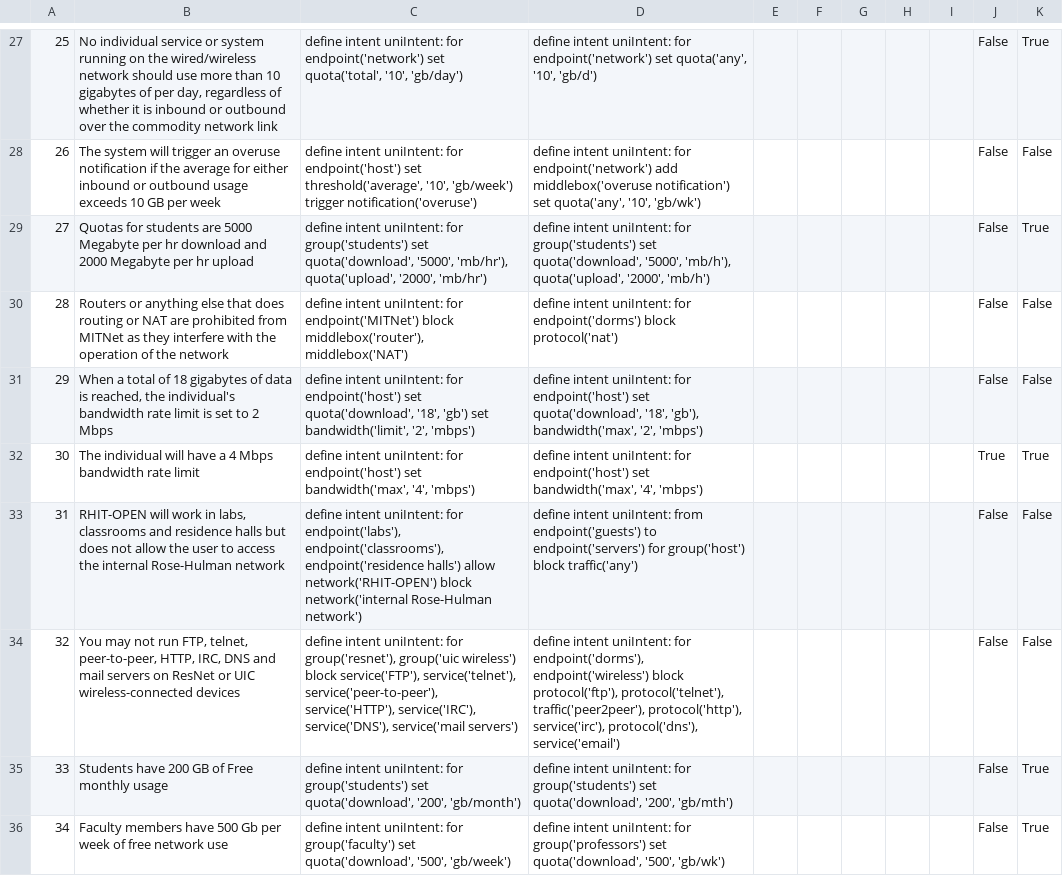
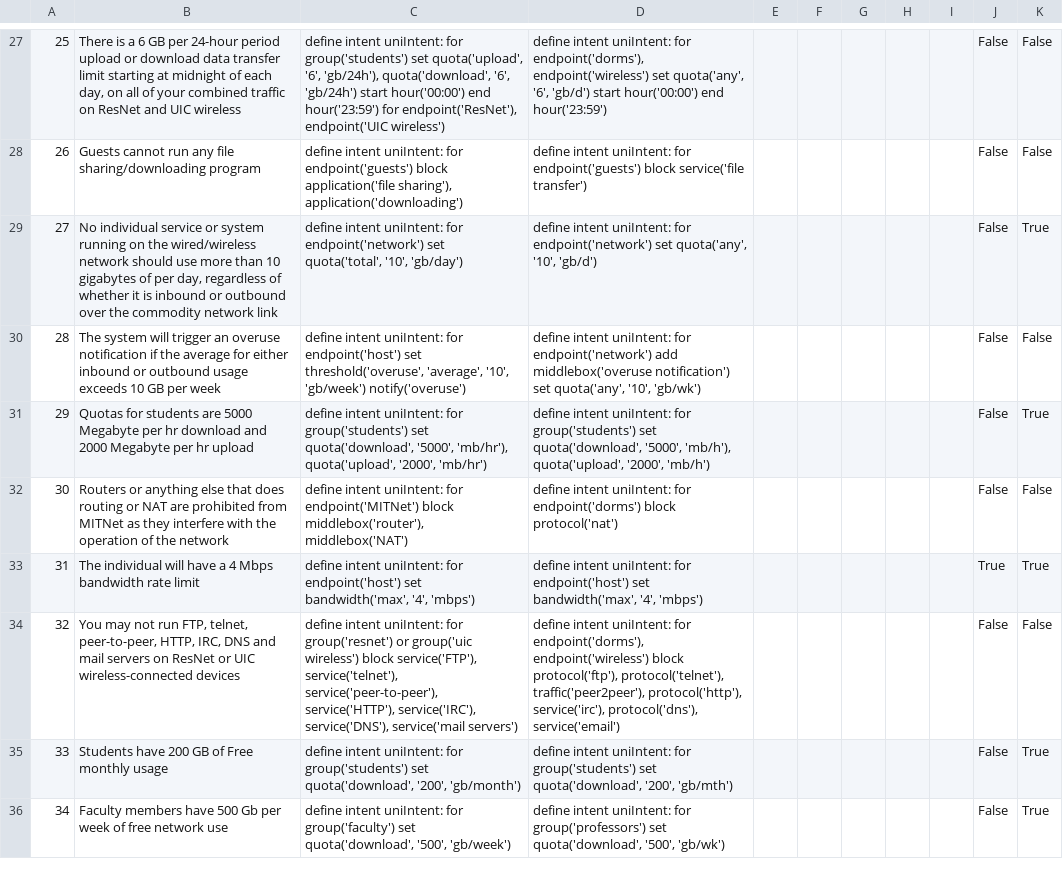
Before and after one commit to jzhou316/LLM-networking-control, a CSV file: outputs/res_base_base.csv, drawn as a sheet; only a part is shown, gaps mark what is left out; the diff covers the shown part only; the diff names each change by its address in the sheet, - before the commit and + after, or states it on an @@ line.

```diff
--- a/outputs/res_base_base.csv
+++ b/outputs/res_base_base.csv
-B27: No individual service or system running on the wired/wireless network should use more than 10 gigabytes of per day, regardless of whether it is inbound or outbound over the commodity network link
+B27: There is a 6 GB per 24-hour period upload or download data transfer limit starting at midnight of each day, on all of your combined traffic on ResNet and UIC wireless
-C27: …uniIntent: for endpoint('network') set quota('total', '10', 'gb/day')
+C27: …uniIntent: for group('students') set quota('upload', '6', 'gb/24h'), quota('download', '6', 'gb/24h') start hour('00:00') end hour('23:59') for endpoint('ResNet'), endpoint('UIC wireless')
-D27: …uniIntent: for endpoint('network') set quota('any', '10', 'gb/d')
+D27: …uniIntent: for endpoint('dorms'), endpoint('wireless') set quota('any', '6', 'gb/d') start hour('00:00') end hour('23:59')
-K27: True
+K27: False
-B28: The system will trigger an overuse notification if the average for either inbound or outbound usage exceeds 10 GB per week
+B28: Guests cannot run any file sharing/downloading program
-C28: …uniIntent: for endpoint('host') set threshold('average', '10', 'gb/week') trigger notification('overuse')
+C28: …uniIntent: for endpoint('guests') block application('file sharing'), application('downloading')
-D28: …uniIntent: for endpoint('network') add middlebox('overuse notification') set quota('any', '10', 'gb/wk')
+D28: …uniIntent: for endpoint('guests') block service('file transfer')
-B29: Quotas for students are 5000 Megabyte per hr download and 2000 Megabyte per hr upload
+B29: No individual service or system running on the wired/wireless network should use more than 10 gigabytes of per day, regardless of whether it is inbound or outbound over the commodity network link
-C29: …uniIntent: for group('students') set quota('download', '5000', 'mb/hr'), quota('upload', '2000', 'mb/hr')
+C29: …uniIntent: for endpoint('network') set quota('total', '10', 'gb/day')
-D29: …uniIntent: for group('students') set quota('download', '5000', 'mb/h'), quota('upload', '2000', 'mb/h')
+D29: …uniIntent: for endpoint('network') set quota('any', '10', 'gb/d')
-B30: Routers or anything else that does routing or NAT are prohibited from MITNet as they interfere with the operation of the network
+B30: The system will trigger an overuse notification if the average for either inbound or outbound usage exceeds 10 GB per week
-C30: …uniIntent: for endpoint('MITNet') block middlebox('router'), middlebox('NAT')
+C30: …uniIntent: for endpoint('host') set threshold('overuse', 'average', '10', 'gb/week') notify('overuse')
-D30: …uniIntent: for endpoint('dorms') block protocol('nat')
+D30: …uniIntent: for endpoint('network') add middlebox('overuse notification') set quota('any', '10', 'gb/wk')
-B31: When a total of 18 gigabytes of data is reached, the individual's bandwidth rate limit is set to 2 Mbps
+B31: Quotas for students are 5000 Megabyte per hr download and 2000 Megabyte per hr upload
-C31: …uniIntent: for endpoint('host') set quota('download', '18', 'gb') set bandwidth('limit', '2', 'mbps')
+C31: …uniIntent: for group('students') set quota('download', '5000', 'mb/hr'), quota('upload', '2000', 'mb/hr')
-D31: …uniIntent: for endpoint('host') set quota('download', '18', 'gb'), bandwidth('max', '2', 'mbps')
+D31: …uniIntent: for group('students') set quota('download', '5000', 'mb/h'), quota('upload', '2000', 'mb/h')
-K31: False
+K31: True
-B32: The individual will have a 4 Mbps bandwidth rate limit
+B32: Routers or anything else that does routing or NAT are prohibited from MITNet as they interfere with the operation of the network
-C32: …uniIntent: for endpoint('host') set bandwidth('max', '4', 'mbps')
+C32: …uniIntent: for endpoint('MITNet') block middlebox('router'), middlebox('NAT')
-D32: …uniIntent: for endpoint('host') set bandwidth('max', '4', 'mbps')
+D32: …uniIntent: for endpoint('dorms') block protocol('nat')
-J32: True
+J32: False
-K32: True
+K32: False
-B33: RHIT-OPEN will work in labs, classrooms and residence halls but does not allow the user to access the internal Rose-Hulman network
+B33: The individual will have a 4 Mbps bandwidth rate limit
-C33: …uniIntent: for endpoint('labs'), endpoint('classrooms'), endpoint('residence halls') allow network('RHIT-OPEN') block network('internal Rose-Hulman network')
+C33: …uniIntent: for endpoint('host') set bandwidth('max', '4', 'mbps')
-D33: …intent uniIntent: from endpoint('guests') to endpoint('servers') for group('host') block traffic('any')
+D33: …intent uniIntent: for endpoint('host') set bandwidth('max', '4', 'mbps')
-J33: False
+J33: True
-K33: False
+K33: True
-C34: …uniIntent: for group('resnet'), group('uic wireless')…
+C34: …uniIntent: for group('resnet') or group('uic wireless')…
```
Also changed, not shown: 105 edited cells elsewhere in this file, outputs/res_base_cot.csv, outputs/res_rules_cot.csv, 13 other files.
